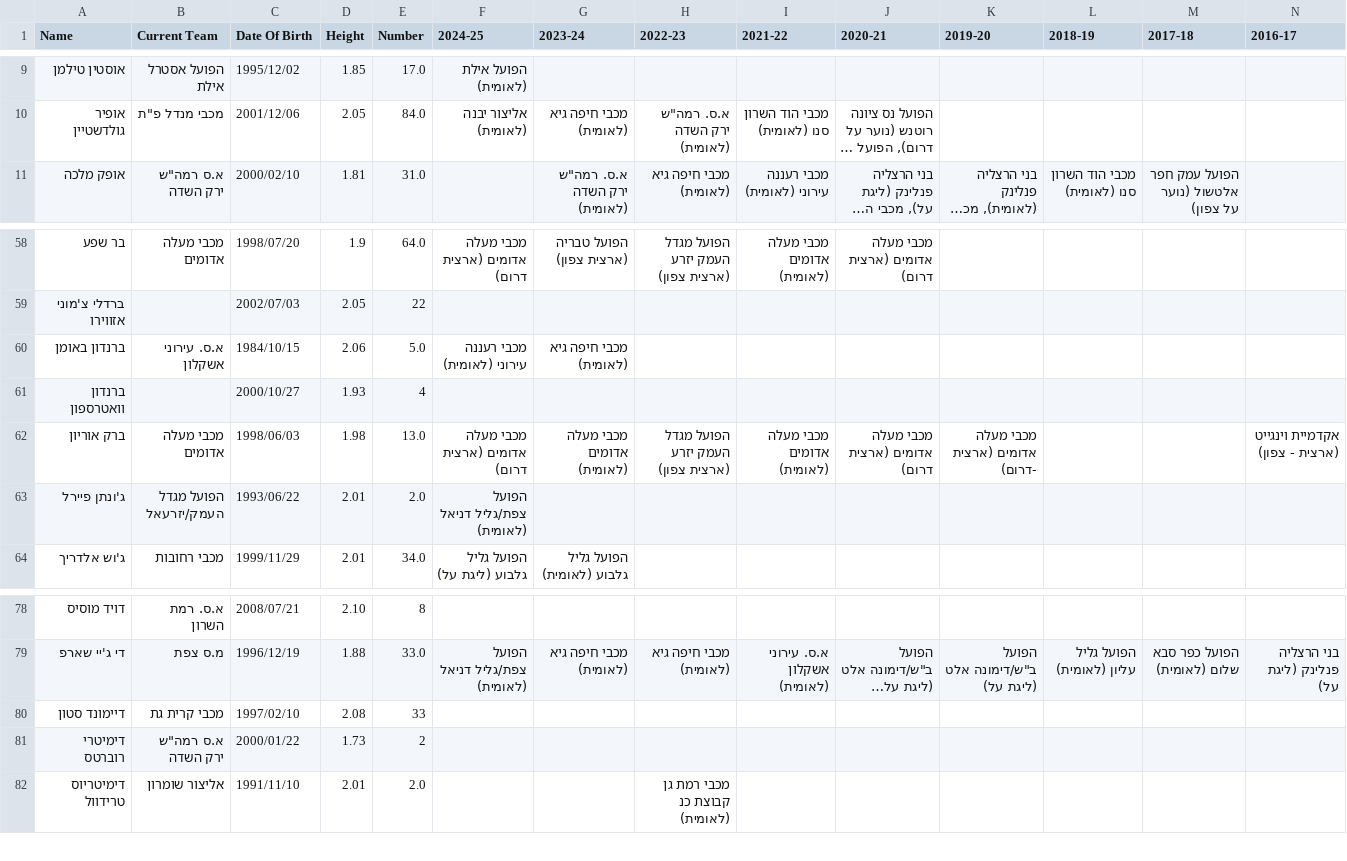
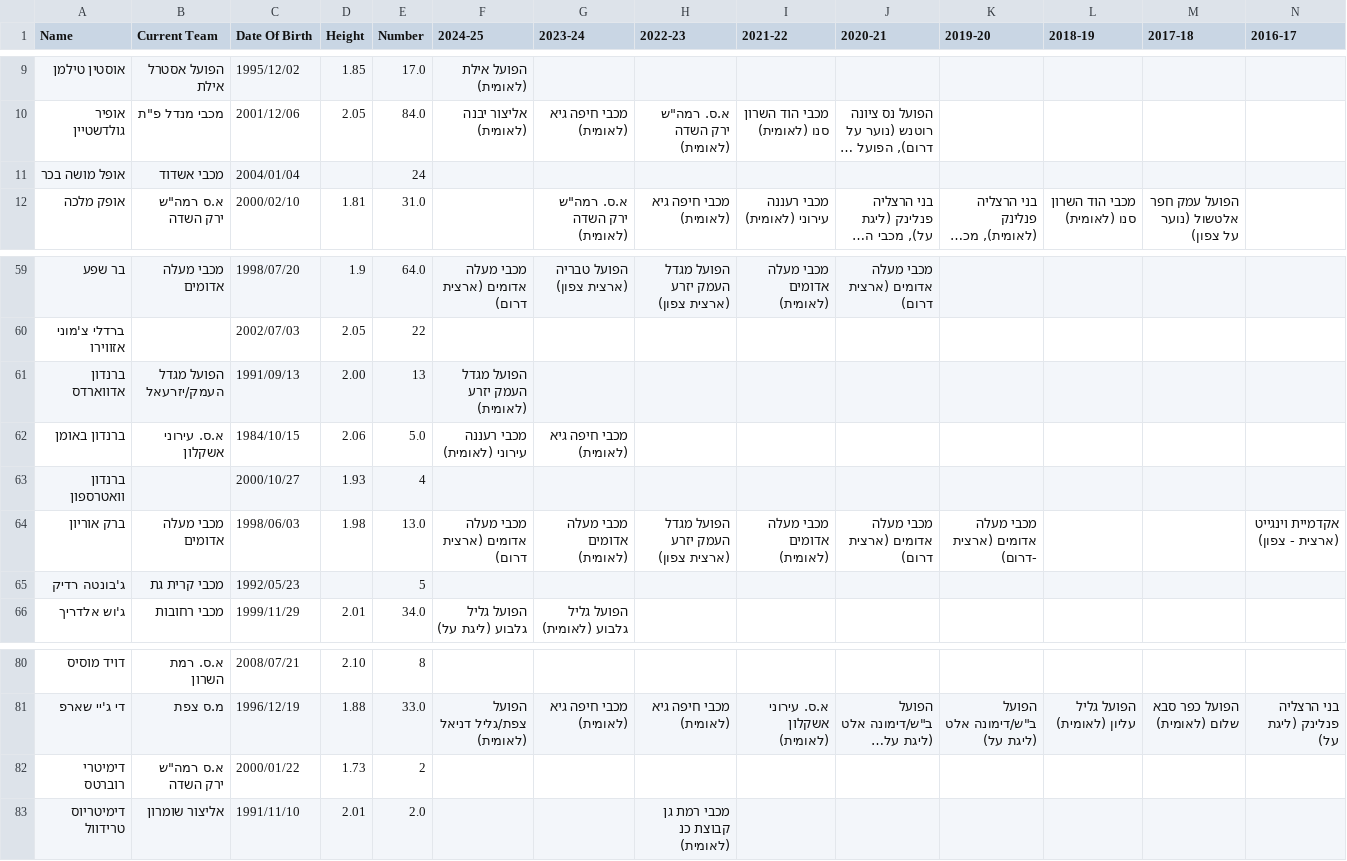
Before and after one commit to navonn3/leumit_db, a CSV file: data/leumit/leumit_player_history.csv, drawn as a sheet; only a part is shown, gaps mark what is left out; long unchanged cells end in …; removed rows and columns are numbered as before the commit, all else as after; rows hold the shown columns only; the diff names each change by its address in the sheet, - before the commit and + after, or states it on an @@ line.

```diff
--- a/data/leumit/leumit_player_history.csv
+++ b/data/leumit/leumit_player_history.csv
+row 11: אופל מושה בכר | מכבי אשדוד | 2004/01/04 |  | 24
+row 61: ברנדון אדווארדס | הפועל מגדל העמק/יזרעאל | 1991/09/13 | 2.00 | 13 | הפועל מגדל העמק יזרע (לאומית)
-row 63: ג'ונתן פיירל | הפועל מגדל העמק/יזרעאל | 1993/06/22 | 2.01 | 2.0 | הפועל צפת/גליל דניאל (לאומית)
+row 65: ג'בונטה רדיק | מכבי קרית גת | 1992/05/23 |  | 5
-row 80: דיימונד סטון | מכבי קרית גת | 1997/02/10 | 2.08 | 33
```
Also changed, not shown: data/leumit/leumit_player_details.csv, 1 other file.
